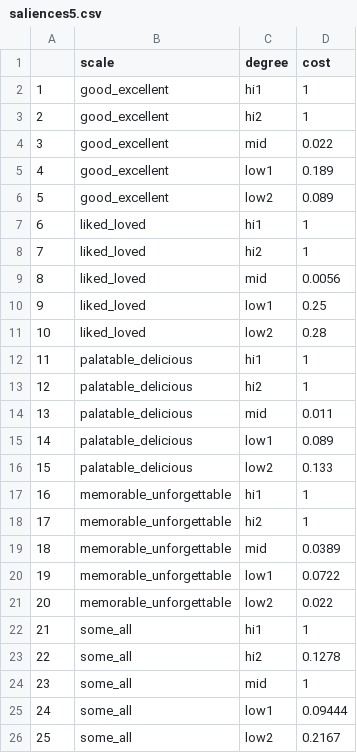
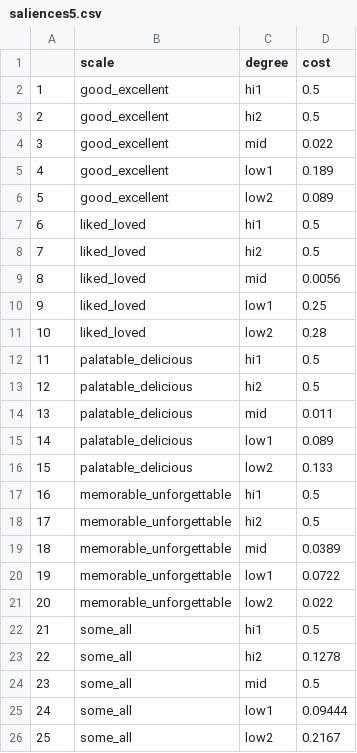
Before and after one commit to langcog/scalar_implicature, a CSV file: models/saliences5.csv, drawn as a sheet.

```diff
--- a/models/saliences5.csv
+++ b/models/saliences5.csv
@@ -1,4 +1,4 @@
 ,scale,degree,cost
-1,good_excellent,hi1,1
-2,good_excellent,hi2,1
+1,good_excellent,hi1,0.5
+2,good_excellent,hi2,0.5
 3,good_excellent,mid,0.022
@@ -6,4 +6,4 @@
 5,good_excellent,low2,0.089
-6,liked_loved,hi1,1
-7,liked_loved,hi2,1
+6,liked_loved,hi1,0.5
+7,liked_loved,hi2,0.5
 8,liked_loved,mid,0.0056
@@ -11,4 +11,4 @@
 10,liked_loved,low2,0.28
-11,palatable_delicious,hi1,1
-12,palatable_delicious,hi2,1
+11,palatable_delicious,hi1,0.5
+12,palatable_delicious,hi2,0.5
 13,palatable_delicious,mid,0.011
@@ -16,4 +16,4 @@
 15,palatable_delicious,low2,0.133
-16,memorable_unforgettable,hi1,1
-17,memorable_unforgettable,hi2,1
+16,memorable_unforgettable,hi1,0.5
+17,memorable_unforgettable,hi2,0.5
 18,memorable_unforgettable,mid,0.0389
@@ -21,5 +21,5 @@
 20,memorable_unforgettable,low2,0.022
-21,some_all,hi1,1
+21,some_all,hi1,0.5
 22,some_all,hi2,0.1278
-23,some_all,mid,1
+23,some_all,mid,0.5
 24,some_all,low1,0.09444
```
Also changed, not shown: models/saliences2.csv, models/saliences4.csv.
